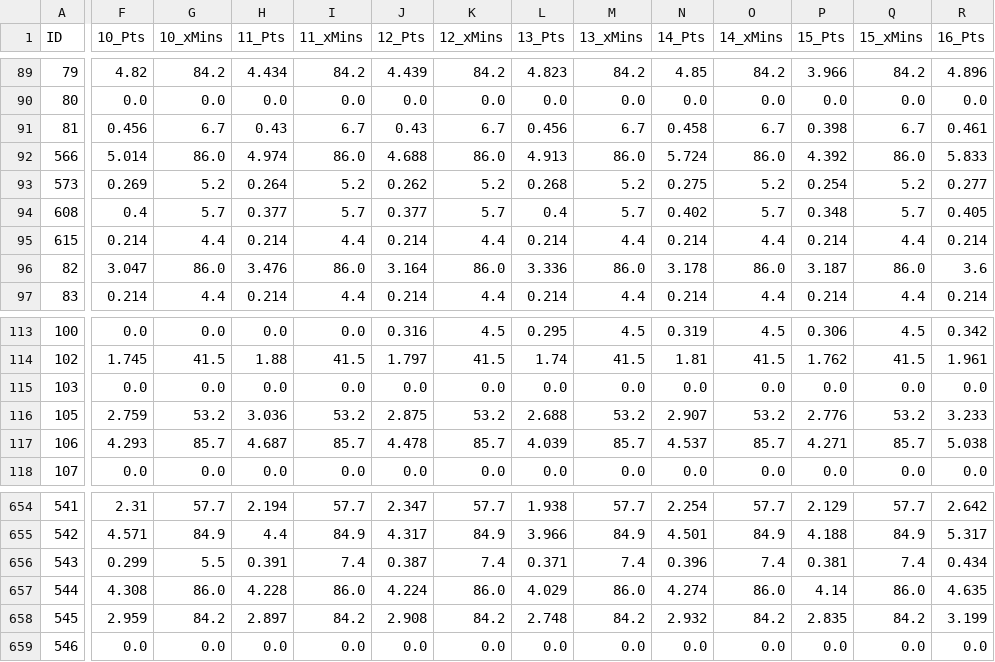
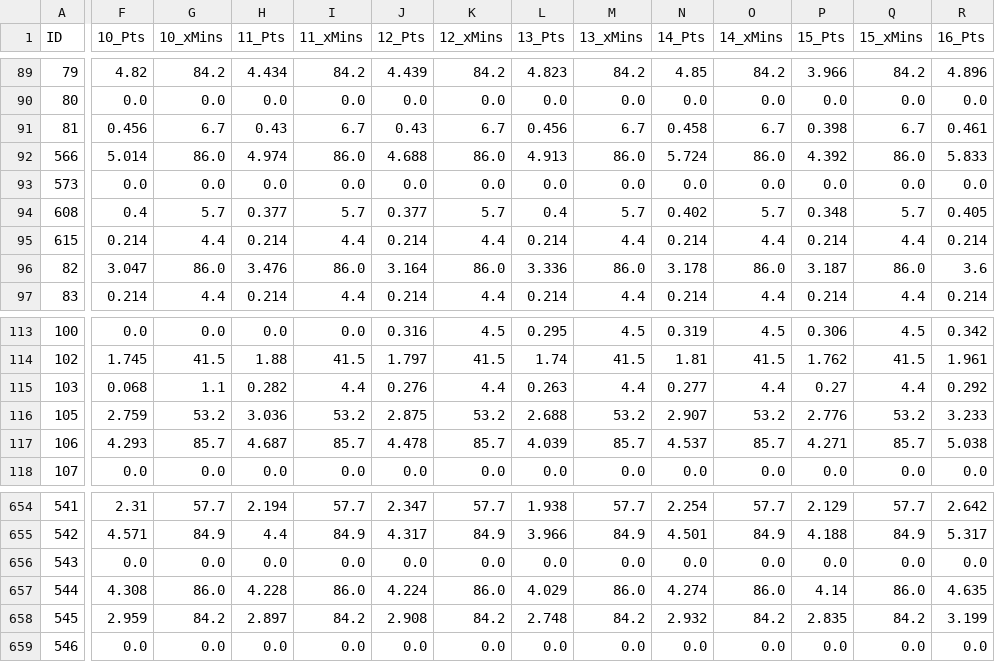
Before and after one commit to rijul1597/fpl-model, a CSV file: data/projections/latest.csv, drawn as a sheet; only a part is shown, gaps mark what is left out; the diff covers the shown part only; the diff names each change by its address in the sheet, - before the commit and + after, or states it on an @@ line.

```diff
--- a/data/projections/latest.csv
+++ b/data/projections/latest.csv
-F93 (10_Pts): 0.269
+F93 (10_Pts): 0.0
-G93 (10_xMins): 5.2
+G93 (10_xMins): 0.0
-H93 (11_Pts): 0.264
+H93 (11_Pts): 0.0
-I93 (11_xMins): 5.2
+I93 (11_xMins): 0.0
-J93 (12_Pts): 0.262
+J93 (12_Pts): 0.0
-K93 (12_xMins): 5.2
+K93 (12_xMins): 0.0
-L93 (13_Pts): 0.268
+L93 (13_Pts): 0.0
-M93 (13_xMins): 5.2
+M93 (13_xMins): 0.0
-N93 (14_Pts): 0.275
+N93 (14_Pts): 0.0
-O93 (14_xMins): 5.2
+O93 (14_xMins): 0.0
-P93 (15_Pts): 0.254
+P93 (15_Pts): 0.0
-Q93 (15_xMins): 5.2
+Q93 (15_xMins): 0.0
-R93 (16_Pts): 0.277
+R93 (16_Pts): 0.0
-F115 (10_Pts): 0.0
+F115 (10_Pts): 0.068
-G115 (10_xMins): 0.0
+G115 (10_xMins): 1.1
-H115 (11_Pts): 0.0
+H115 (11_Pts): 0.282
-I115 (11_xMins): 0.0
+I115 (11_xMins): 4.4
-J115 (12_Pts): 0.0
+J115 (12_Pts): 0.276
-K115 (12_xMins): 0.0
+K115 (12_xMins): 4.4
-L115 (13_Pts): 0.0
+L115 (13_Pts): 0.263
-M115 (13_xMins): 0.0
+M115 (13_xMins): 4.4
-N115 (14_Pts): 0.0
+N115 (14_Pts): 0.277
-O115 (14_xMins): 0.0
+O115 (14_xMins): 4.4
-P115 (15_Pts): 0.0
+P115 (15_Pts): 0.27
-Q115 (15_xMins): 0.0
+Q115 (15_xMins): 4.4
-R115 (16_Pts): 0.0
+R115 (16_Pts): 0.292
-F656 (10_Pts): 0.299
+F656 (10_Pts): 0.0
-G656 (10_xMins): 5.5
+G656 (10_xMins): 0.0
-H656 (11_Pts): 0.391
+H656 (11_Pts): 0.0
-I656 (11_xMins): 7.4
+I656 (11_xMins): 0.0
-J656 (12_Pts): 0.387
+J656 (12_Pts): 0.0
-K656 (12_xMins): 7.4
+K656 (12_xMins): 0.0
-L656 (13_Pts): 0.371
+L656 (13_Pts): 0.0
-M656 (13_xMins): 7.4
+M656 (13_xMins): 0.0
-N656 (14_Pts): 0.396
+N656 (14_Pts): 0.0
-O656 (14_xMins): 7.4
+O656 (14_xMins): 0.0
-P656 (15_Pts): 0.381
+P656 (15_Pts): 0.0
-Q656 (15_xMins): 7.4
+Q656 (15_xMins): 0.0
-R656 (16_Pts): 0.434
+R656 (16_Pts): 0.0
```
Also changed, not shown: 20 edited cells elsewhere in this file, 5 other files.
